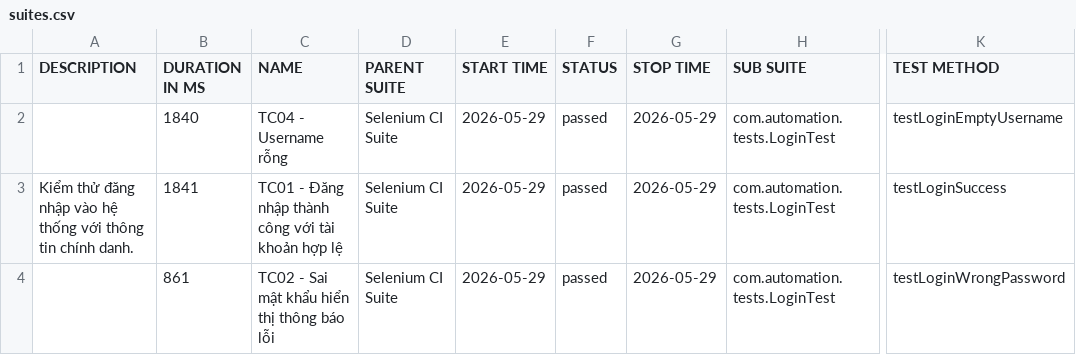
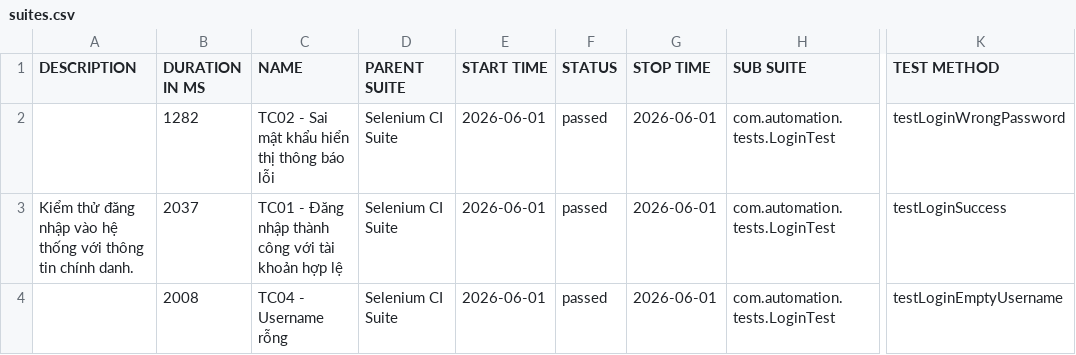
Before and after one commit to huyhuy23022004/Lab11_BuiNgocHuy_1150080137_CNPM2, a CSV file: data/suites.csv, drawn as a sheet; only a part is shown, gaps mark what is left out; the diff names each change by its address in the sheet, - before the commit and + after, or states it on an @@ line.

```diff
--- a/data/suites.csv
+++ b/data/suites.csv
-B2 (DURATION IN MS): 1840
+B2 (DURATION IN MS): 1282
-C2 (NAME): TC04 - Username rỗng
+C2 (NAME): TC02 - Sai mật khẩu hiển thị thông báo lỗi
-E2:E4 (START TIME): 2026-05-29
+E2:E4 (START TIME): 2026-06-01
-G2:G4 (STOP TIME): 2026-05-29
+G2:G4 (STOP TIME): 2026-06-01
-K2 (TEST METHOD): testLoginEmptyUsername
+K2 (TEST METHOD): testLoginWrongPassword
-B3 (DURATION IN MS): 1841
+B3 (DURATION IN MS): 2037
-B4 (DURATION IN MS): 861
+B4 (DURATION IN MS): 2008
-C4 (NAME): TC02 - Sai mật khẩu hiển thị thông báo lỗi
+C4 (NAME): TC04 - Username rỗng
-K4 (TEST METHOD): testLoginWrongPassword
+K4 (TEST METHOD): testLoginEmptyUsername
```
Also changed, not shown: data/behaviors.csv, 33 other files.
